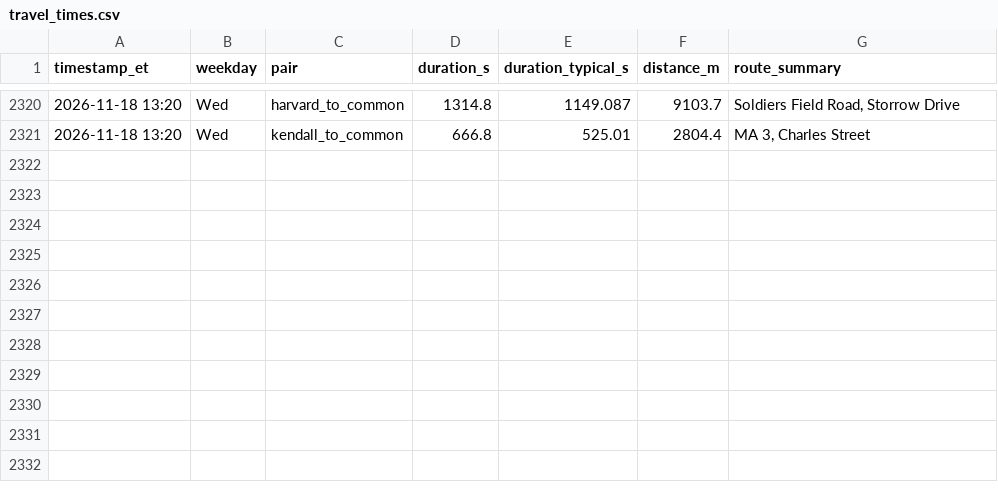
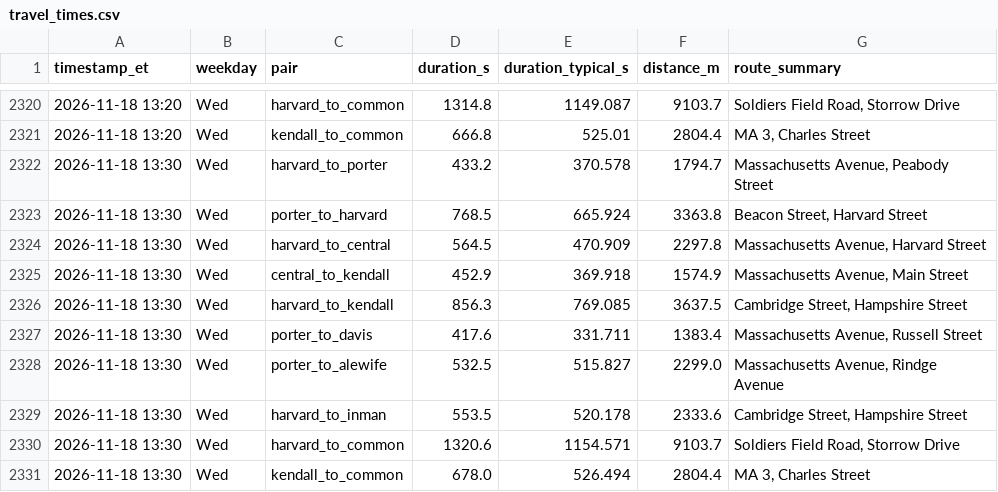
Before and after one commit to sonnywang2005/traffic-harvest, a CSV file: data/travel_times.csv, drawn as a sheet; only a part is shown, gaps mark what is left out; the diff names each change by its address in the sheet, - before the commit and + after, or states it on an @@ line.

Commit message:
harvest 2026-11-18T18:30Z

```diff
--- a/data/travel_times.csv
+++ b/data/travel_times.csv
+row 2322: 2026-11-18 13:30 | Wed | harvard_to_porter | 433.2 | 370.578 | 1794.7 | Massachusetts Avenue, Peabody Street
+row 2323: 2026-11-18 13:30 | Wed | porter_to_harvard | 768.5 | 665.924 | 3363.8 | Beacon Street, Harvard Street
+row 2324: 2026-11-18 13:30 | Wed | harvard_to_central | 564.5 | 470.909 | 2297.8 | Massachusetts Avenue, Harvard Street
+row 2325: 2026-11-18 13:30 | Wed | central_to_kendall | 452.9 | 369.918 | 1574.9 | Massachusetts Avenue, Main Street
+row 2326: 2026-11-18 13:30 | Wed | harvard_to_kendall | 856.3 | 769.085 | 3637.5 | Cambridge Street, Hampshire Street
+row 2327: 2026-11-18 13:30 | Wed | porter_to_davis | 417.6 | 331.711 | 1383.4 | Massachusetts Avenue, Russell Street
+row 2328: 2026-11-18 13:30 | Wed | porter_to_alewife | 532.5 | 515.827 | 2299.0 | Massachusetts Avenue, Rindge Avenue
+row 2329: 2026-11-18 13:30 | Wed | harvard_to_inman | 553.5 | 520.178 | 2333.6 | Cambridge Street, Hampshire Street
+row 2330: 2026-11-18 13:30 | Wed | harvard_to_common | 1320.6 | 1154.571 | 9103.7 | Soldiers Field Road, Storrow Drive
+row 2331: 2026-11-18 13:30 | Wed | kendall_to_common | 678.0 | 526.494 | 2804.4 | MA 3, Charles Street
```
